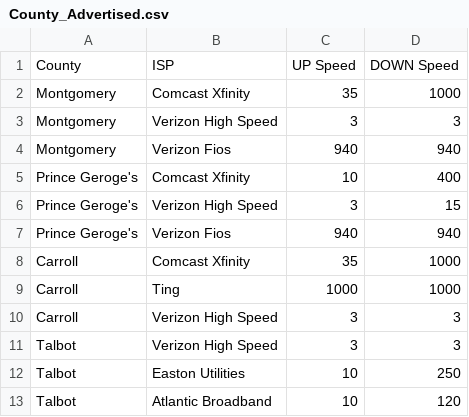
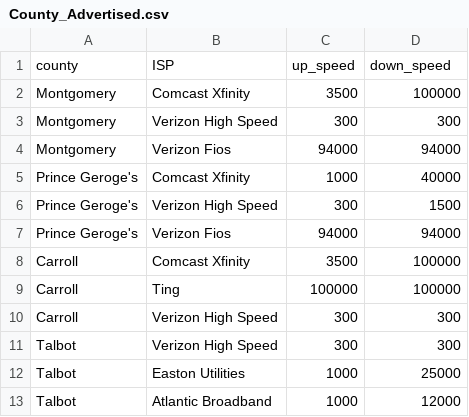
Before and after one commit to colinsully1/447-Project, a CSV file: County_Advertised.csv, drawn as a sheet.

```diff
--- a/County_Advertised.csv
+++ b/County_Advertised.csv
@@ -1,13 +1,13 @@
-County ,ISP,UP Speed,DOWN Speed
-Montgomery ,Comcast Xfinity,35,1000
-Montgomery ,Verizon High Speed,3,3
-Montgomery ,Verizon Fios,940,940
-Prince Geroge's,Comcast Xfinity,10,400
-Prince Geroge's,Verizon High Speed,3,15
-Prince Geroge's,Verizon Fios,940,940
-Carroll,Comcast Xfinity,35,1000
-Carroll,Ting,1000,1000
-Carroll,Verizon High Speed,3,3
-Talbot,Verizon High Speed,3,3
-Talbot,Easton Utilities,10,250
-Talbot,Atlantic Broadband,10,120
+county,ISP,up_speed,down_speed
+Montgomery ,Comcast Xfinity,3500,100000
+Montgomery ,Verizon High Speed,300,300
+Montgomery ,Verizon Fios,94000,94000
+Prince Geroge's,Comcast Xfinity,1000,40000
+Prince Geroge's,Verizon High Speed,300,1500
+Prince Geroge's,Verizon Fios,94000,94000
+Carroll,Comcast Xfinity,3500,100000
+Carroll,Ting,100000,100000
+Carroll,Verizon High Speed,300,300
+Talbot,Verizon High Speed,300,300
+Talbot,Easton Utilities,1000,25000
+Talbot,Atlantic Broadband,1000,12000
```
Also changed, not shown: 1 other file.
